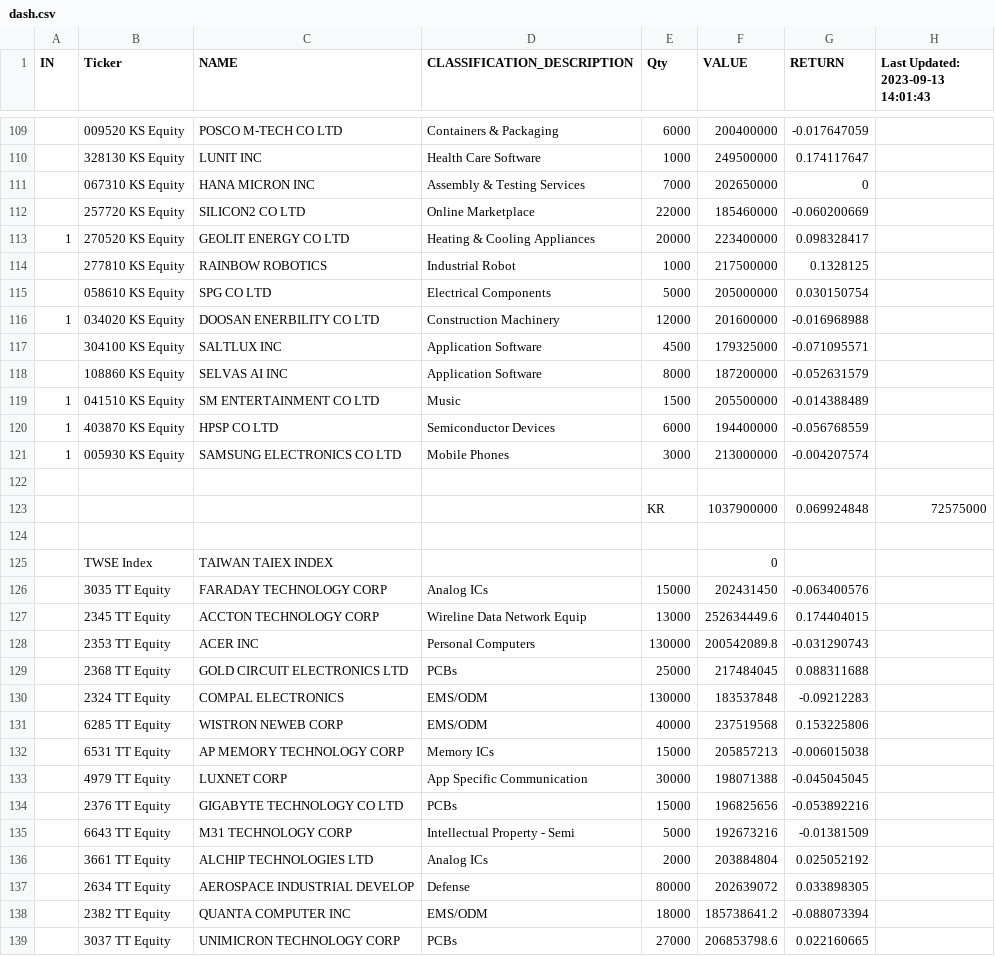
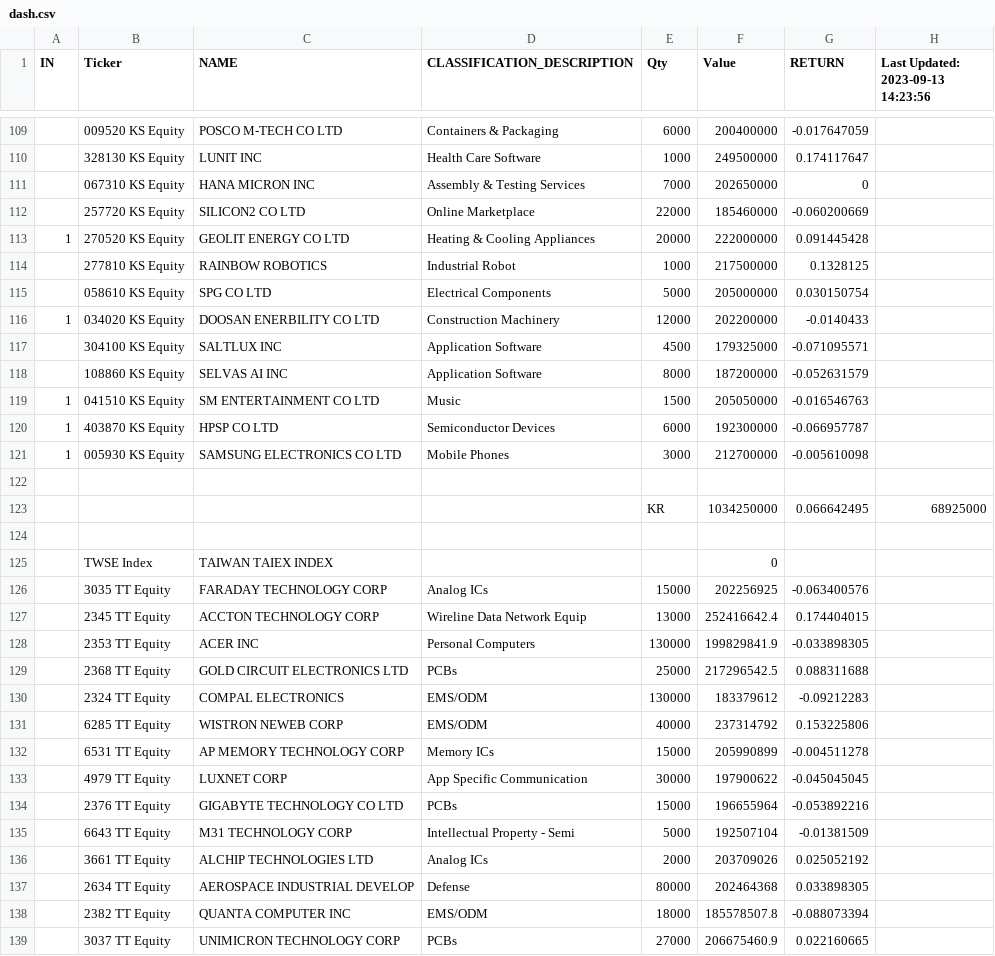
Before and after one commit to jjmerits/Dashboard, a CSV file: dash.csv, drawn as a sheet; only a part is shown, gaps mark what is left out; the diff covers the shown part only.

```diff
--- a/dash.csv
+++ b/dash.csv
@@ -1 +1 @@
-IN,Ticker,NAME,CLASSIFICATION_DESCRIPTION,Qty,VALUE,RETURN,Last Updated: 2023-09-13 14:01:43
+IN,Ticker,NAME,CLASSIFICATION_DESCRIPTION,Qty,Value,RETURN,Last Updated: 2023-09-13 14:23:56
@@ -112,28 +112,28 @@ IN,Ticker,NAME,CLASSIFICATION_DESCRIPTION,Qty,VALUE,RETURN,Last Updated: 2023-09
 ,257720 KS Equity,SILICON2 CO LTD,Online Marketplace,22000,185460000,-0.060200669,
-1,270520 KS Equity,GEOLIT ENERGY CO LTD,Heating & Cooling Appliances,20000,223400000,0.098328417,
+1,270520 KS Equity,GEOLIT ENERGY CO LTD,Heating & Cooling Appliances,20000,222000000,0.091445428,
 ,277810 KS Equity,RAINBOW ROBOTICS,Industrial Robot,1000,217500000,0.1328125,
 ,058610 KS Equity,SPG CO LTD,Electrical Components,5000,205000000,0.030150754,
-1,034020 KS Equity,DOOSAN ENERBILITY CO LTD,Construction Machinery,12000,201600000,-0.016968988,
+1,034020 KS Equity,DOOSAN ENERBILITY CO LTD,Construction Machinery,12000,202200000,-0.0140433,
 ,304100 KS Equity,SALTLUX INC,Application Software,4500,179325000,-0.071095571,
 ,108860 KS Equity,SELVAS AI INC,Application Software,8000,187200000,-0.052631579,
-1,041510 KS Equity,SM ENTERTAINMENT CO LTD,Music,1500,205500000,-0.014388489,
-1,403870 KS Equity,HPSP CO LTD,Semiconductor Devices,6000,194400000,-0.056768559,
-1,005930 KS Equity,SAMSUNG ELECTRONICS CO LTD,Mobile Phones,3000,213000000,-0.004207574,
+1,041510 KS Equity,SM ENTERTAINMENT CO LTD,Music,1500,205050000,-0.016546763,
+1,403870 KS Equity,HPSP CO LTD,Semiconductor Devices,6000,192300000,-0.066957787,
+1,005930 KS Equity,SAMSUNG ELECTRONICS CO LTD,Mobile Phones,3000,212700000,-0.005610098,
 ,,,,,,,
-,,,,KR,1037900000,0.069924848,72575000
+,,,,KR,1034250000,0.066642495,68925000
 ,,,,,,,
 ,TWSE Index,TAIWAN TAIEX INDEX,,,0,,
-,3035 TT Equity,FARADAY TECHNOLOGY CORP,Analog ICs,15000,202431450,-0.063400576,
-,2345 TT Equity,ACCTON TECHNOLOGY CORP,Wireline Data Network Equip,13000,252634449.6,0.174404015,
-,2353 TT Equity,ACER INC,Personal Computers,130000,200542089.8,-0.031290743,
-,2368 TT Equity,GOLD CIRCUIT ELECTRONICS LTD,PCBs,25000,217484045,0.088311688,
-,2324 TT Equity,COMPAL ELECTRONICS,EMS/ODM,130000,183537848,-0.09212283,
-,6285 TT Equity,WISTRON NEWEB CORP,EMS/ODM,40000,237519568,0.153225806,
-,6531 TT Equity,AP MEMORY TECHNOLOGY CORP,Memory ICs,15000,205857213,-0.006015038,
-,4979 TT Equity,LUXNET CORP,App Specific Communication,30000,198071388,-0.045045045,
-,2376 TT Equity,GIGABYTE TECHNOLOGY CO LTD,PCBs,15000,196825656,-0.053892216,
-,6643 TT Equity,M31 TECHNOLOGY CORP,Intellectual Property - Semi,5000,192673216,-0.01381509,
-,3661 TT Equity,ALCHIP TECHNOLOGIES LTD,Analog ICs,2000,203884804,0.025052192,
-,2634 TT Equity,AEROSPACE INDUSTRIAL DEVELOP,Defense,80000,202639072,0.033898305,
-,2382 TT Equity,QUANTA COMPUTER INC,EMS/ODM,18000,185738641.2,-0.088073394,
-,3037 TT Equity,UNIMICRON TECHNOLOGY CORP,PCBs,27000,206853798.6,0.022160665,
+,3035 TT Equity,FARADAY TECHNOLOGY CORP,Analog ICs,15000,202256925,-0.063400576,
+,2345 TT Equity,ACCTON TECHNOLOGY CORP,Wireline Data Network Equip,13000,252416642.4,0.174404015,
+,2353 TT Equity,ACER INC,Personal Computers,130000,199829841.9,-0.033898305,
+,2368 TT Equity,GOLD CIRCUIT ELECTRONICS LTD,PCBs,25000,217296542.5,0.088311688,
+,2324 TT Equity,COMPAL ELECTRONICS,EMS/ODM,130000,183379612,-0.09212283,
+,6285 TT Equity,WISTRON NEWEB CORP,EMS/ODM,40000,237314792,0.153225806,
+,6531 TT Equity,AP MEMORY TECHNOLOGY CORP,Memory ICs,15000,205990899,-0.004511278,
+,4979 TT Equity,LUXNET CORP,App Specific Communication,30000,197900622,-0.045045045,
+,2376 TT Equity,GIGABYTE TECHNOLOGY CO LTD,PCBs,15000,196655964,-0.053892216,
+,6643 TT Equity,M31 TECHNOLOGY CORP,Intellectual Property - Semi,5000,192507104,-0.01381509,
+,3661 TT Equity,ALCHIP TECHNOLOGIES LTD,Analog ICs,2000,203709026,0.025052192,
+,2634 TT Equity,AEROSPACE INDUSTRIAL DEVELOP,Defense,80000,202464368,0.033898305,
+,2382 TT Equity,QUANTA COMPUTER INC,EMS/ODM,18000,185578507.8,-0.088073394,
+,3037 TT Equity,UNIMICRON TECHNOLOGY CORP,PCBs,27000,206675460.9,0.022160665,
```
Also changed, not shown: 3 added rows, 3 removed rows and 103 edited cells elsewhere in this file, com.csv.
